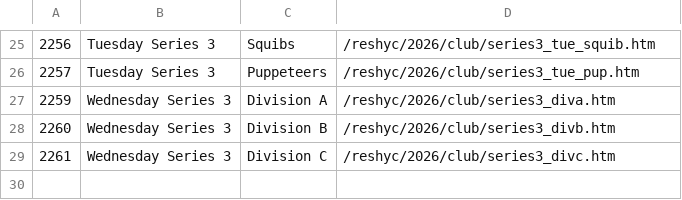
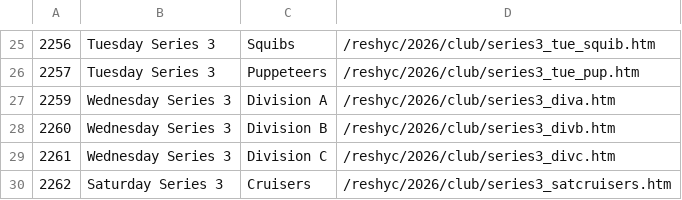
Before and after one commit to sailscoring/hyc-archive, a CSV file: sources/reshyc/admin/2026_club.csv, drawn as a sheet; only a part is shown, gaps mark what is left out; the diff names each change by its address in the sheet, - before the commit and + after, or states it on an @@ line.

```diff
--- a/sources/reshyc/admin/2026_club.csv
+++ b/sources/reshyc/admin/2026_club.csv
+row 30: 2262 | Saturday Series 3 | Cruisers | /reshyc/2026/club/series3_satcruisers.htm
```
